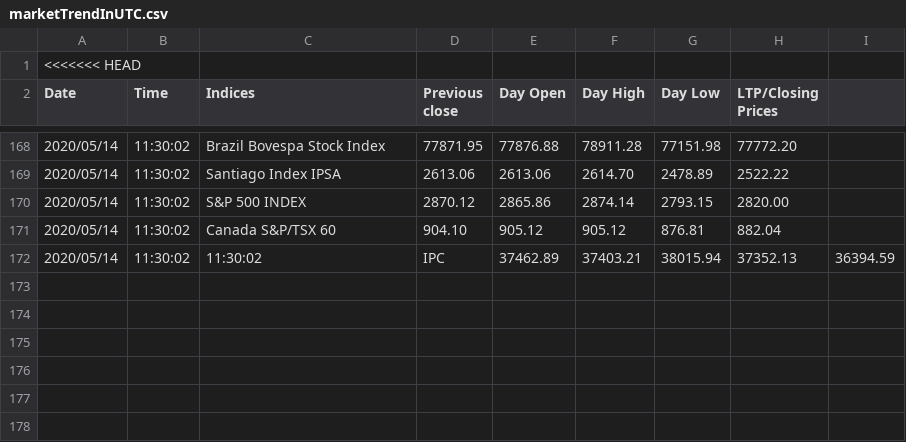
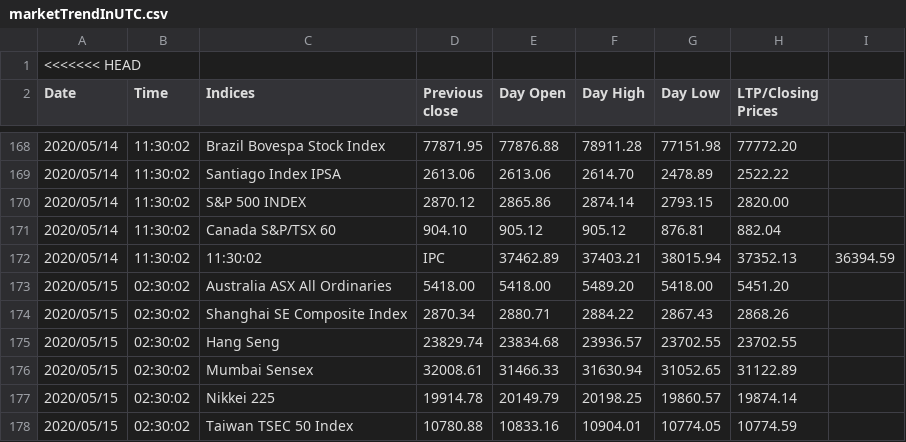
Before and after one commit to akshatz/Stock-Scraping, a CSV file: marketTrendInUTC.csv, drawn as a sheet; only a part is shown, gaps mark what is left out; the diff names each change by its address in the sheet, - before the commit and + after, or states it on an @@ line.

Commit message:
Fri 15 May 08:03:40 IST 2020

```diff
--- a/marketTrendInUTC.csv
+++ b/marketTrendInUTC.csv
+row 173: 2020/05/15 | 02:30:02 | Australia ASX All Ordinaries | 5418.00 | 5418.00 | 5489.20 | 5418.00 | 5451.20
+row 174: 2020/05/15 | 02:30:02 | Shanghai SE Composite Index | 2870.34 | 2880.71 | 2884.22 | 2867.43 | 2868.26
+row 175: 2020/05/15 | 02:30:02 | Hang Seng | 23829.74 | 23834.68 | 23936.57 | 23702.55 | 23702.55
+row 176: 2020/05/15 | 02:30:02 | Mumbai Sensex | 32008.61 | 31466.33 | 31630.94 | 31052.65 | 31122.89
+row 177: 2020/05/15 | 02:30:02 | Nikkei 225 | 19914.78 | 20149.79 | 20198.25 | 19860.57 | 19874.14
+row 178: 2020/05/15 | 02:30:02 | Taiwan TSEC 50 Index | 10780.88 | 10833.16 | 10904.01 | 10774.05 | 10774.59
```
